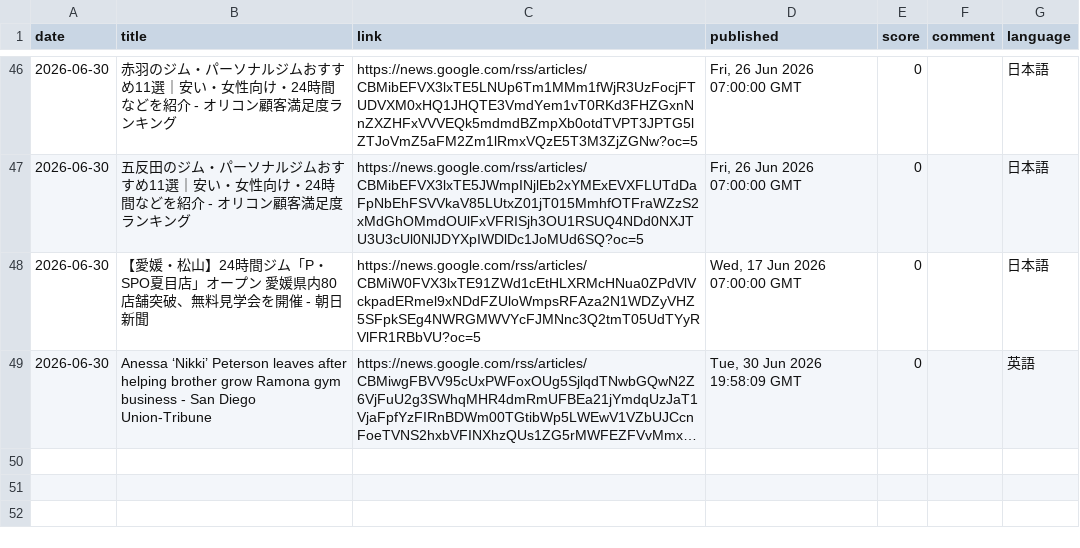
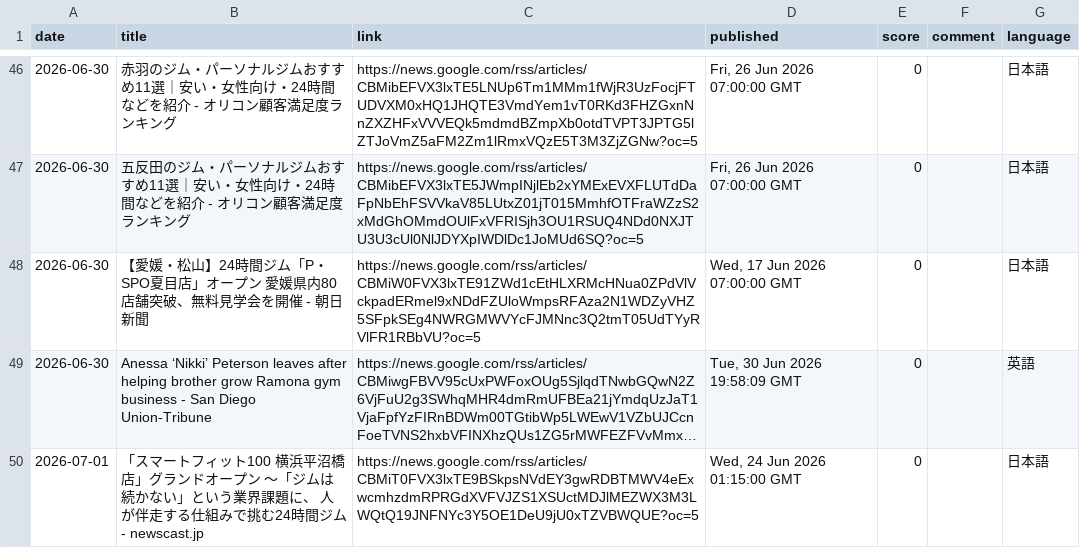
Before and after one commit to southernclouds/fitness-news-intelligence, a CSV file: archive_app_btc.csv, drawn as a sheet; only a part is shown, gaps mark what is left out; long unchanged cells end in …; the diff names each change by its address in the sheet, - before the commit and + after, or states it on an @@ line.

```diff
--- a/archive_app_btc.csv
+++ b/archive_app_btc.csv
+row 50: 2026-07-01 | 「スマートフィット100 横浜平沼橋店」グランドオープン ～「ジムは続かない」という業界課題に、 人が伴走する仕組みで挑む24時間ジム - newscast.jp | https://news.google.com/rss/articles/CBMiT0FVX3lxTE9BSkpsNVdEY3gwRDBTMWV4eExwcmhzdmRPRGdXVFVJZS1XSUctMDJlMEZWX3M3LWQtQ19JNFNYc3Y5OE1DeU9jU0xTZVBWQUE?oc=5 | Wed, 24 Jun 2026 01:15:00 GMT | 0 |  | 日本語
```
